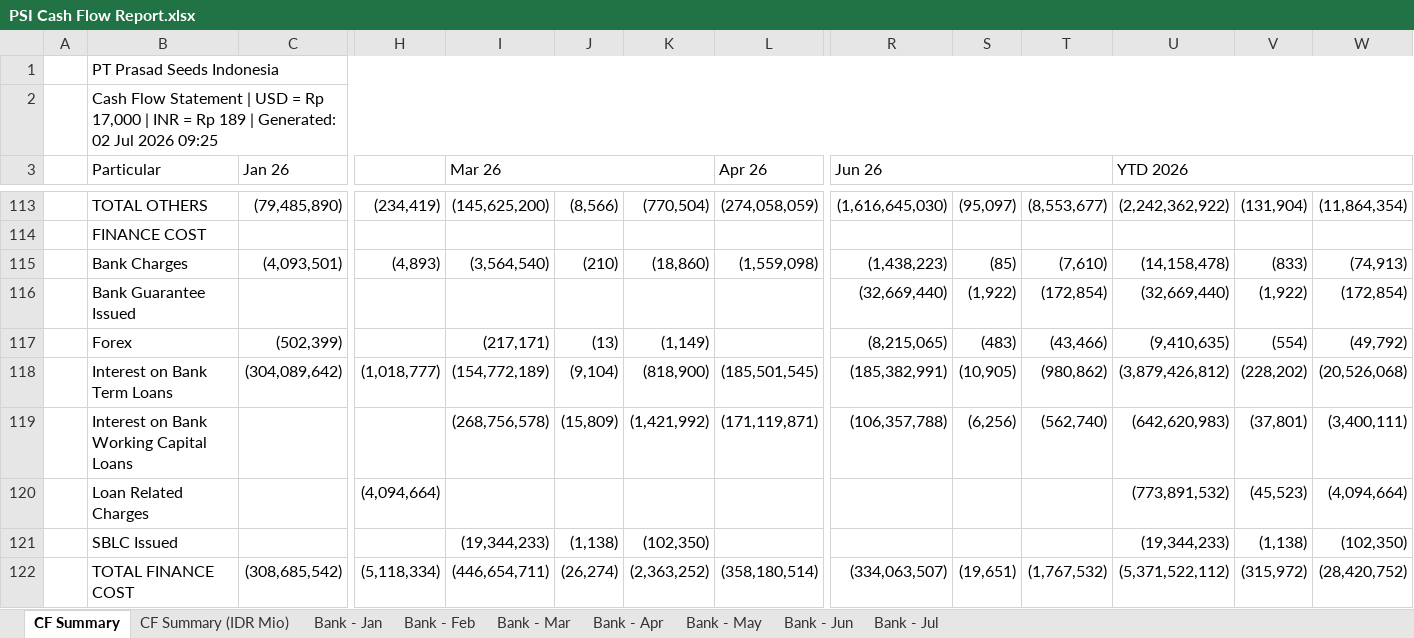
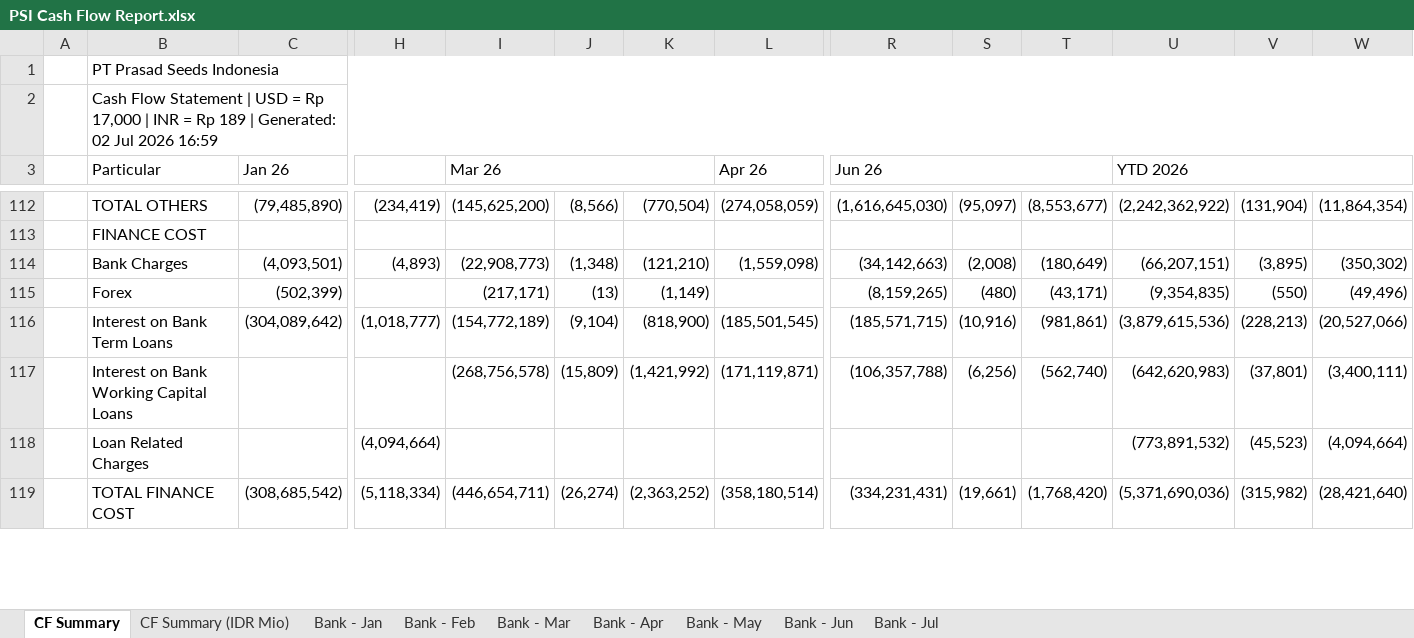
Before and after one commit to finmanagerindonesia-dev/psi-cash-dashboard, an Excel workbook: public/PSI Cash Flow Report.xlsx, sheet CF Summary, drawn as a sheet; only a part is shown, gaps mark what is left out; values as stored, in another font and other column widths than the file's, no cell formats; removed rows and columns are numbered as before the commit, all else as after; rows hold the shown columns only; the diff covers the shown part only; the diff names each change by its address in the sheet, - before the commit and + after, or states it on an @@ line.

```diff
--- a/public/PSI Cash Flow Report.xlsx (sheet CF Summary)
+++ b/public/PSI Cash Flow Report.xlsx (sheet CF Summary)
-B2: …Jul 2026 09:25
+B2: …Jul 2026 16:59
-I114: (3,564,540)
+I114: (22,908,773)
-J114: (210)
+J114: (1,348)
-K114: (18,860)
+K114: (121,210)
-R114: (1,438,223)
+R114: (34,142,663)
-S114: (85)
+S114: (2,008)
-T114: (7,610)
+T114: (180,649)
-U114: (14,158,478)
+U114: (66,207,151)
-V114: (833)
+V114: (3,895)
-W114: (74,913)
+W114: (350,302)
-row 116:  | Bank Guarantee Issued |  |  |  |  |  |  | (32,669,440) | (1,922) | (172,854) | (32,669,440) | (1,922) | (172,854)
-R115: (8,215,065)
+R115: (8,159,265)
-S115: (483)
+S115: (480)
-T115: (43,466)
+T115: (43,171)
-U115: (9,410,635)
+U115: (9,354,835)
-V115: (554)
+V115: (550)
-W115: (49,792)
+W115: (49,496)
-R116: (185,382,991)
+R116: (185,571,715)
-S116: (10,905)
+S116: (10,916)
-T116: (980,862)
+T116: (981,861)
-U116: (3,879,426,812)
+U116: (3,879,615,536)
-V116: (228,202)
+V116: (228,213)
-W116: (20,526,068)
+W116: (20,527,066)
-row 121:  | SBLC Issued |  |  | (19,344,233) | (1,138) | (102,350) |  |  |  |  | (19,344,233) | (1,138) | (102,350)
-R119: (334,063,507)
+R119: (334,231,431)
-S119: (19,651)
+S119: (19,661)
-T119: (1,767,532)
+T119: (1,768,420)
-U119: (5,371,522,112)
+U119: (5,371,690,036)
-V119: (315,972)
+V119: (315,982)
-W119: (28,420,752)
+W119: (28,421,640)
```
Also changed, not shown: 1 removed row and 36 edited cells elsewhere in this sheet, sheet CF Summary (IDR Mio), sheet Bank - Jul, sheet Bank - Jun, cell formats, 2 other files.
